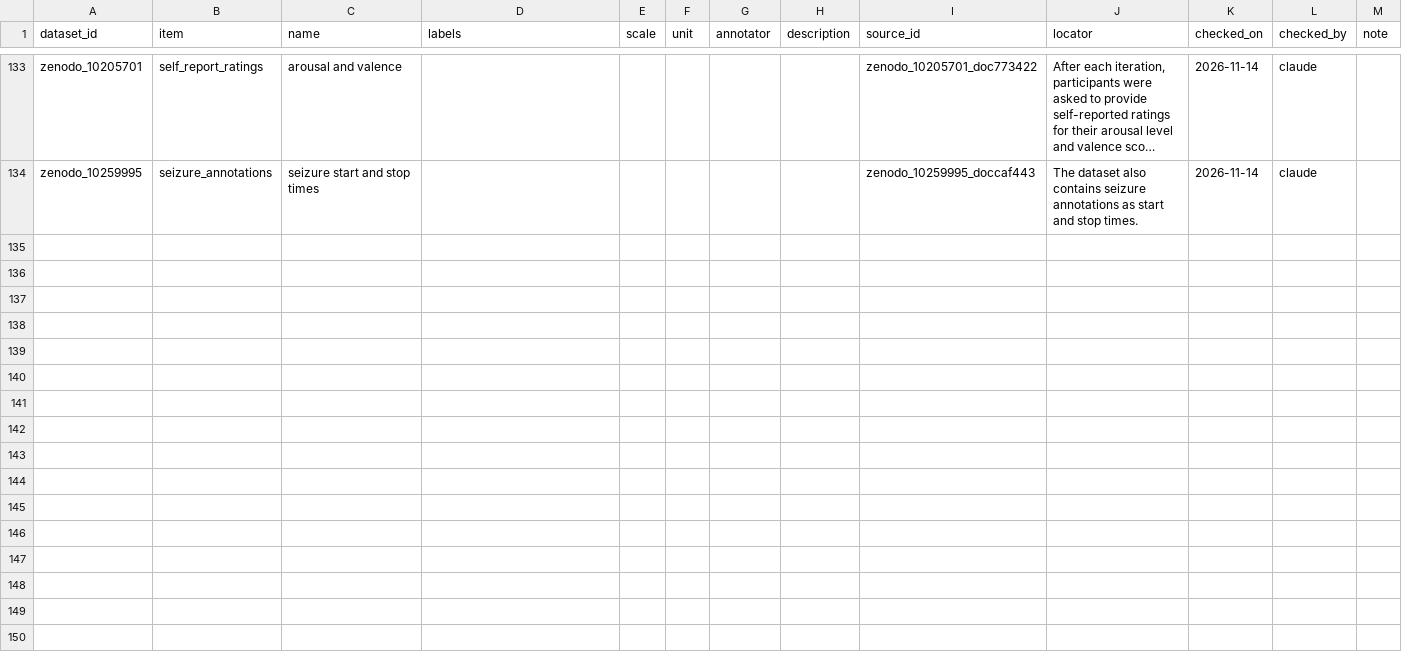
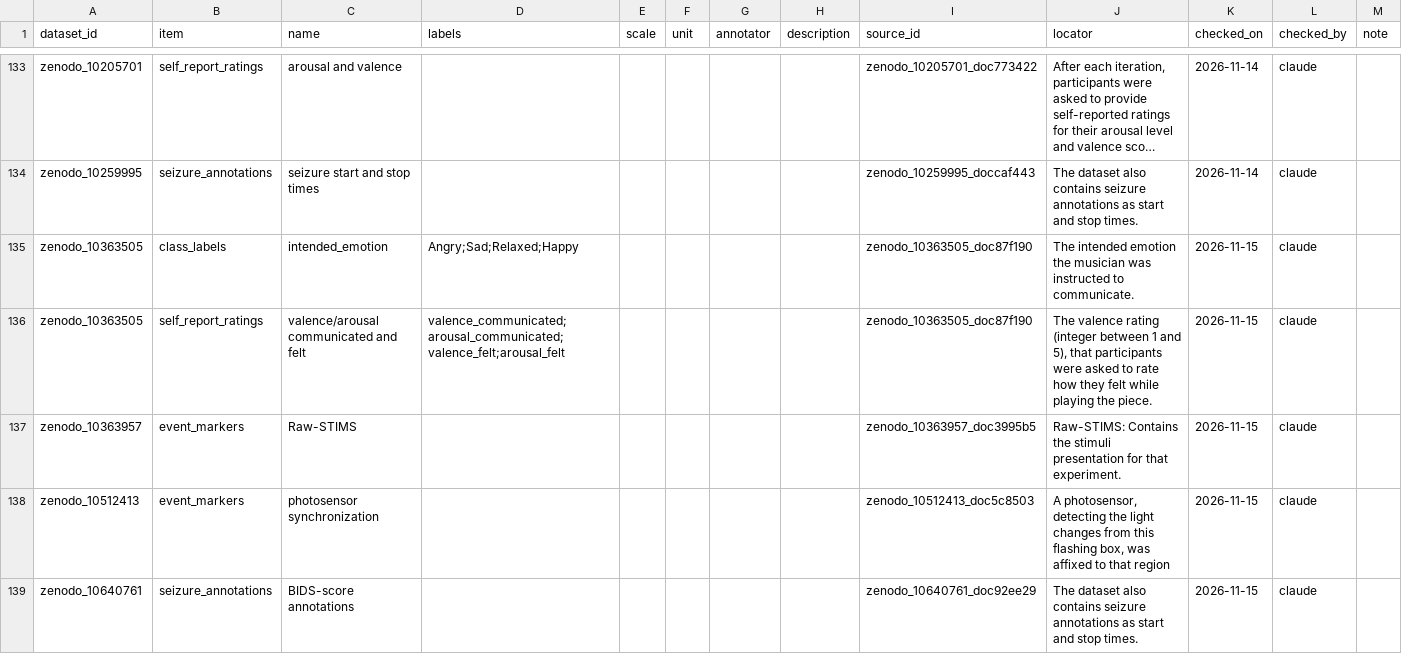
Before and after one commit to itoten/eeg_dataset_db, a CSV file: data/annotations.csv, drawn as a sheet; only a part is shown, gaps mark what is left out; long unchanged cells end in …; the diff covers the shown part only; the diff names each change by its address in the sheet, - before the commit and + after, or states it on an @@ line.

```diff
--- a/data/annotations.csv
+++ b/data/annotations.csv
+row 135: zenodo_10363505 | class_labels | intended_emotion | Angry;Sad;Relaxed;Happy |  |  |  |  | zenodo_10363505_doc87f190 | The intended emotion the musician was instructed to communicate. | 2026-11-15 | claude
+row 136: zenodo_10363505 | self_report_ratings | valence/arousal communicated and felt | valence_communicated;arousal_communicated;valence_felt;arousal_felt |  |  |  |  | zenodo_10363505_doc87f190 | The valence rating (integer between 1 and 5), that participants were asked to rate how they felt while playing the piece. | 2026-11-15 | claude
+row 137: zenodo_10363957 | event_markers | Raw-STIMS |  |  |  |  |  | zenodo_10363957_doc3995b5 | Raw-STIMS: Contains the stimuli presentation for that experiment. | 2026-11-15 | claude
+row 138: zenodo_10512413 | event_markers | photosensor synchronization |  |  |  |  |  | zenodo_10512413_doc5c8503 | A photosensor, detecting the light changes from this flashing box, was affixed to that region | 2026-11-15 | claude
+row 139: zenodo_10640761 | seizure_annotations | BIDS-score annotations |  |  |  |  |  | zenodo_10640761_doc92ee29 | The dataset also contains seizure annotations as start and stop times. | 2026-11-15 | claude
```
Also changed, not shown: 4 added rows elsewhere in this file, data/acquisition_setups.csv, data/dataset_sources.csv, 12 other files.
